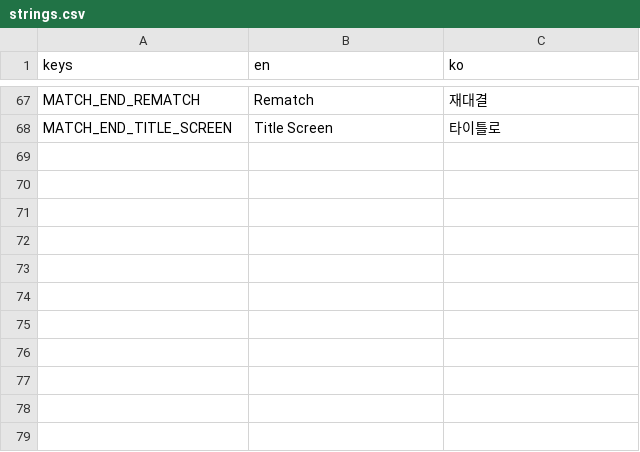
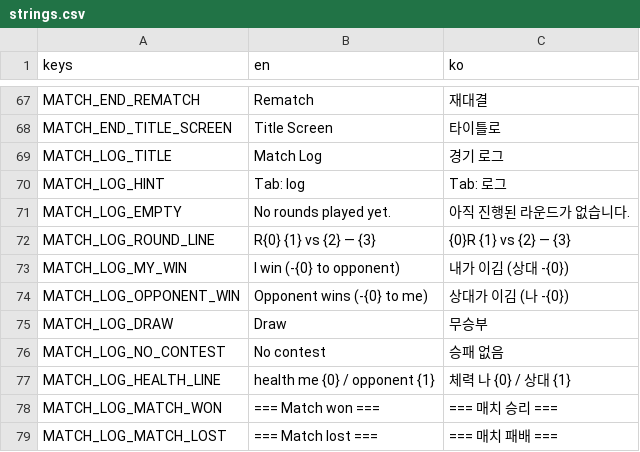
Before and after one commit to Sayoon210/rock-and-sciss-paper, a CSV file: Data/Translations/strings.csv, drawn as a sheet; only a part is shown, gaps mark what is left out; the diff names each change by its address in the sheet, - before the commit and + after, or states it on an @@ line.

Commit message:
feat: record the match round by round, and show health as bars
MatchLog (GameLogic) keeps the running record — each round's cards, verdict,
damage and resulting health, then who took the match — shaped me/opponent like
MatchView and for the same reason. GameState owns one for the session, fills it
at the tail of ApplyRoundResultToView, and resets it wherever the view resets.
MatchLogPanel renders it bottom-right, toggled with Tab, card names resolved
through CardDatabase; HealthBarsUI puts both sides' health top-right as bars on
the signals MatchWorldView already refreshes on. Eleven translation rows carry
every line of both. Tests cover the log's arithmetic and pin the round-number
offset.

Why three specific choices: Damage is derived from the health the previous
entry left behind rather than passed in — only a round's outcome moves health,
so passing damage separately would be two sources for one number that could
then disagree. The log is filled at ApplyRoundResultToView's tail because that
is the single point both the host (in-process) and a client (RoundResolvedRpc)
pass through with the round fully applied, so neither side's log can lag the
other's. And the logged round number is View.RoundNumber - 1, because
MatchSession advances its counter as the last step of recording a resolution —
the number that arrives already names the next round. That offset is exactly
the kind of assumption that fails silently, so
MatchSessionRoundNumberTests pins it: if the increment ever moves, a test
breaks instead of every log entry quietly shifting by one.

No item column yet — the item system has no code, so there is no type to
record; a stub field would be scaffolding for a design that may still move.

```diff
--- a/Data/Translations/strings.csv
+++ b/Data/Translations/strings.csv
+row 69: MATCH_LOG_TITLE | Match Log | 경기 로그
+row 70: MATCH_LOG_HINT | Tab: log | Tab: 로그
+row 71: MATCH_LOG_EMPTY | No rounds played yet. | 아직 진행된 라운드가 없습니다.
+row 72: MATCH_LOG_ROUND_LINE | R{0} {1} vs {2} — {3} | {0}R {1} vs {2} — {3}
+row 73: MATCH_LOG_MY_WIN | I win (-{0} to opponent) | 내가 이김 (상대 -{0})
+row 74: MATCH_LOG_OPPONENT_WIN | Opponent wins (-{0} to me) | 상대가 이김 (나 -{0})
+row 75: MATCH_LOG_DRAW | Draw | 무승부
+row 76: MATCH_LOG_NO_CONTEST | No contest | 승패 없음
+row 77: MATCH_LOG_HEALTH_LINE | health me {0} / opponent {1} | 체력 나 {0} / 상대 {1}
+row 78: MATCH_LOG_MATCH_WON | === Match won === | === 매치 승리 ===
+row 79: MATCH_LOG_MATCH_LOST | === Match lost === | === 매치 패배 ===
```
Also changed, not shown: 11 other files.
